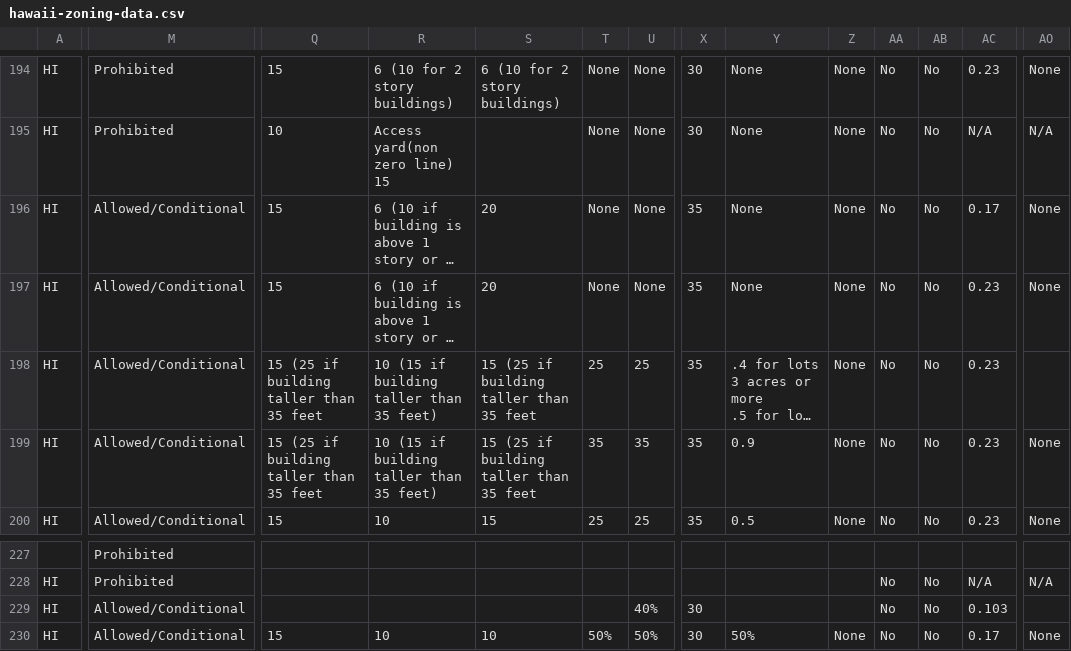
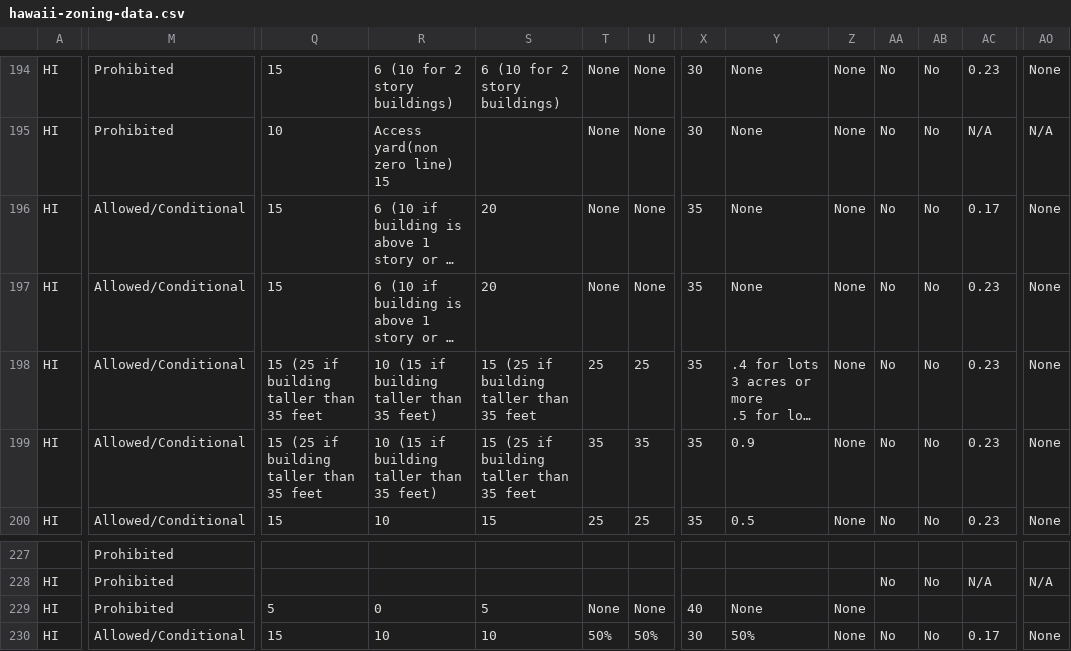
Before and after one commit to zoningatlas/web-map, a CSV file: data/hawaii-zoning-data.csv, drawn as a sheet; only a part is shown, gaps mark what is left out; long unchanged cells end in …; the diff covers the shown part only; the diff names each change by its address in the sheet, - before the commit and + after, or states it on an @@ line.

```diff
--- a/data/hawaii-zoning-data.csv
+++ b/data/hawaii-zoning-data.csv
-AO198: (empty)
+AO198: None
-M229: Allowed/Conditional
+M229: Prohibited
-Q229: (empty)
+Q229: 5
-R229: (empty)
+R229: 0
-S229: (empty)
+S229: 5
-T229: (empty)
+T229: None
-U229: 40%
+U229: None
-X229: 30
+X229: 40
-Y229: (empty)
+Y229: None
-Z229: (empty)
+Z229: None
-AA229: No
+AA229: (empty)
-AB229: No
+AB229: (empty)
-AC229: 0.103
+AC229: (empty)
```
Also changed, not shown: 3 edited cells elsewhere in this file.
